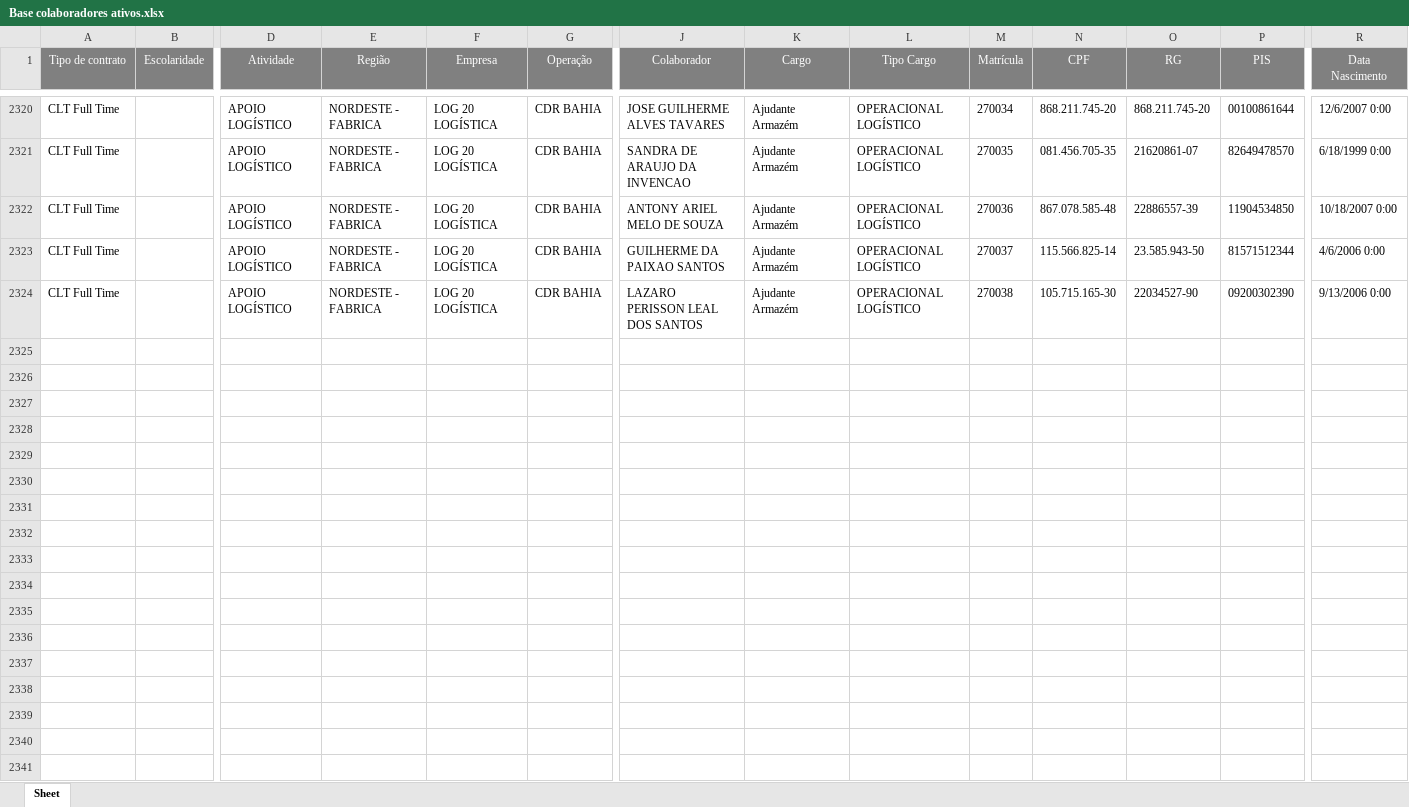
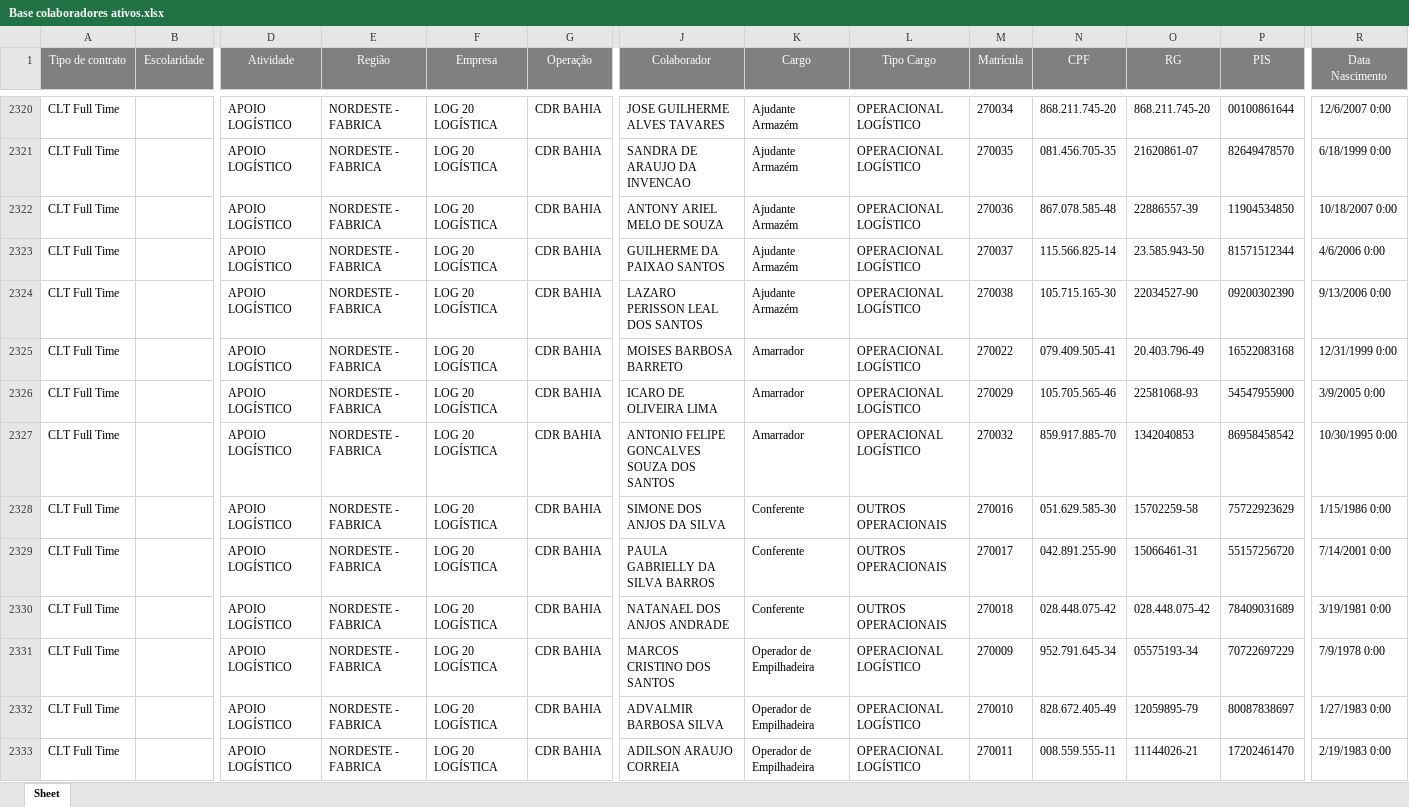
Before and after one commit to Bruna-gzr/dashboard-skap, an Excel workbook: data/Base colaboradores ativos.xlsx, sheet Sheet, drawn as a sheet; only a part is shown, gaps mark what is left out; values as stored, in another font and other column widths than the file's, no borders; rows hold the shown columns only; the diff covers the shown part only; the diff names each change by its address in the sheet, - before the commit and + after, or states it on an @@ line.

```diff
--- a/data/Base colaboradores ativos.xlsx (sheet Sheet)
+++ b/data/Base colaboradores ativos.xlsx (sheet Sheet)
+row 2325: CLT Full Time |  | APOIO LOGÍSTICO | NORDESTE - FABRICA | LOG 20 LOGÍSTICA | CDR BAHIA | MOISES BARBOSA BARRETO | Amarrador | OPERACIONAL LOGÍSTICO | 270022 | 079.409.505-41 | 20.403.796-49 | 16522083168 | 12/31/1999 0:00
+row 2326: CLT Full Time |  | APOIO LOGÍSTICO | NORDESTE - FABRICA | LOG 20 LOGÍSTICA | CDR BAHIA | ICARO DE OLIVEIRA LIMA | Amarrador | OPERACIONAL LOGÍSTICO | 270029 | 105.705.565-46 | 22581068-93 | 54547955900 | 3/9/2005 0:00
+row 2327: CLT Full Time |  | APOIO LOGÍSTICO | NORDESTE - FABRICA | LOG 20 LOGÍSTICA | CDR BAHIA | ANTONIO FELIPE GONCALVES SOUZA DOS SANTOS | Amarrador | OPERACIONAL LOGÍSTICO | 270032 | 859.917.885-70 | 1342040853 | 86958458542 | 10/30/1995 0:00
+row 2328: CLT Full Time |  | APOIO LOGÍSTICO | NORDESTE - FABRICA | LOG 20 LOGÍSTICA | CDR BAHIA | SIMONE DOS ANJOS DA SILVA | Conferente | OUTROS OPERACIONAIS | 270016 | 051.629.585-30 | 15702259-58 | 75722923629 | 1/15/1986 0:00
+row 2329: CLT Full Time |  | APOIO LOGÍSTICO | NORDESTE - FABRICA | LOG 20 LOGÍSTICA | CDR BAHIA | PAULA GABRIELLY DA SILVA BARROS | Conferente | OUTROS OPERACIONAIS | 270017 | 042.891.255-90 | 15066461-31 | 55157256720 | 7/14/2001 0:00
+row 2330: CLT Full Time |  | APOIO LOGÍSTICO | NORDESTE - FABRICA | LOG 20 LOGÍSTICA | CDR BAHIA | NATANAEL DOS ANJOS ANDRADE | Conferente | OUTROS OPERACIONAIS | 270018 | 028.448.075-42 | 028.448.075-42 | 78409031689 | 3/19/1981 0:00
+row 2331: CLT Full Time |  | APOIO LOGÍSTICO | NORDESTE - FABRICA | LOG 20 LOGÍSTICA | CDR BAHIA | MARCOS CRISTINO DOS SANTOS | Operador de Empilhadeira | OPERACIONAL LOGÍSTICO | 270009 | 952.791.645-34 | 05575193-34 | 70722697229 | 7/9/1978 0:00
+row 2332: CLT Full Time |  | APOIO LOGÍSTICO | NORDESTE - FABRICA | LOG 20 LOGÍSTICA | CDR BAHIA | ADVALMIR BARBOSA SILVA | Operador de Empilhadeira | OPERACIONAL LOGÍSTICO | 270010 | 828.672.405-49 | 12059895-79 | 80087838697 | 1/27/1983 0:00
+row 2333: CLT Full Time |  | APOIO LOGÍSTICO | NORDESTE - FABRICA | LOG 20 LOGÍSTICA | CDR BAHIA | ADILSON ARAUJO CORREIA | Operador de Empilhadeira | OPERACIONAL LOGÍSTICO | 270011 | 008.559.555-11 | 11144026-21 | 17202461470 | 2/19/1983 0:00
```
Also changed, not shown: 44 added rows, 11 removed rows and 285 edited cells elsewhere in this sheet, data/Acomp novos.xlsx, data/Admitidos.xlsx, 7 other files.
